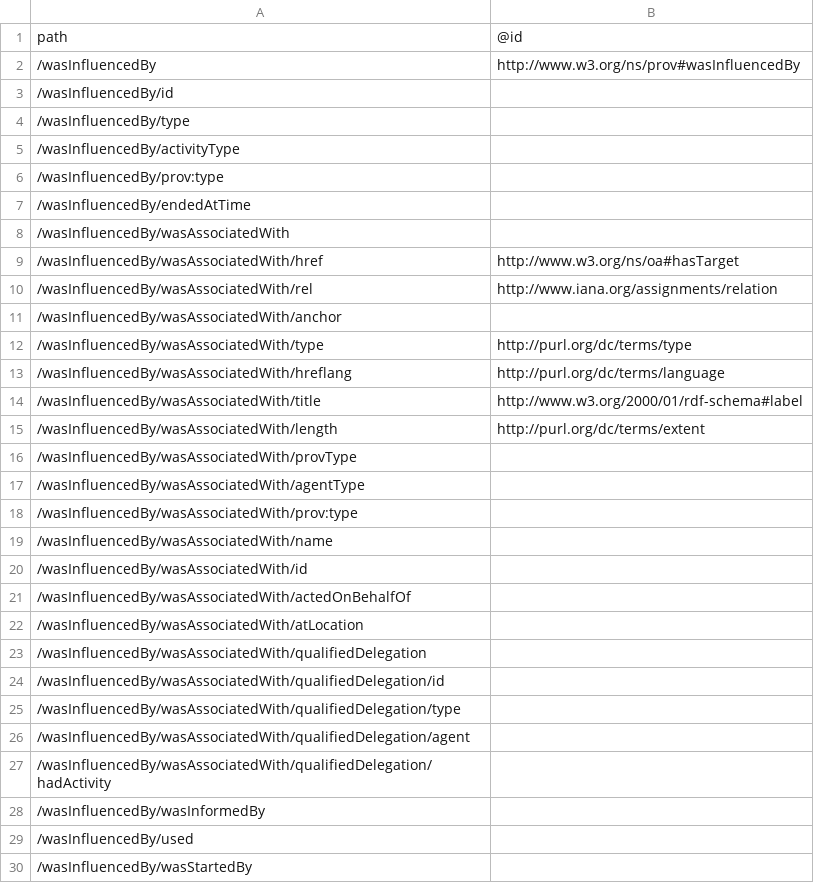
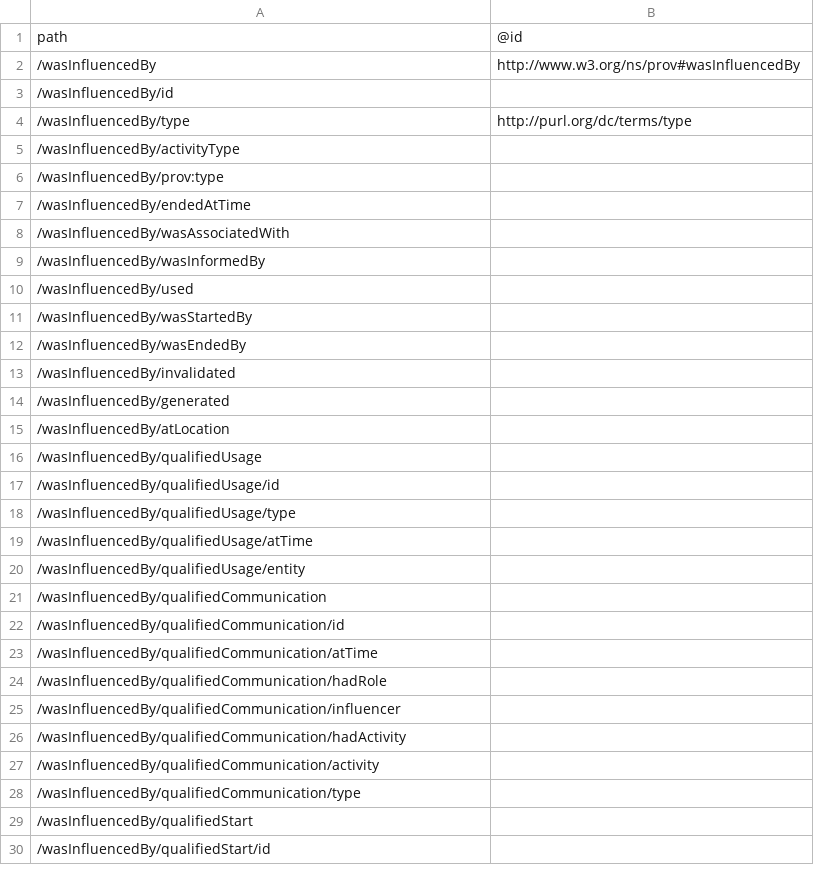
Before and after one commit to ogcincubator/bblock-prov-schema, a TSV file: build/annotated/ogc-utils/prov/_visited_properties.tsv, drawn as a sheet; only a part is shown; the shorter side is filled out with more unchanged rows; the diff covers the shown part only.

```diff
--- a/build/annotated/ogc-utils/prov/_visited_properties.tsv
+++ b/build/annotated/ogc-utils/prov/_visited_properties.tsv
@@ -3,3 +3,3 @@ path	@id
 /wasInfluencedBy/id	
-/wasInfluencedBy/type	
+/wasInfluencedBy/type	http://purl.org/dc/terms/type
 /wasInfluencedBy/activityType	
@@ -8,21 +8,2 @@ path	@id
 /wasInfluencedBy/wasAssociatedWith	
-/wasInfluencedBy/wasAssociatedWith/href	http://www.w3.org/ns/oa#hasTarget
-/wasInfluencedBy/wasAssociatedWith/rel	http://www.iana.org/assignments/relation
-/wasInfluencedBy/wasAssociatedWith/anchor	
-/wasInfluencedBy/wasAssociatedWith/type	http://purl.org/dc/terms/type
-/wasInfluencedBy/wasAssociatedWith/hreflang	http://purl.org/dc/terms/language
-/wasInfluencedBy/wasAssociatedWith/title	http://www.w3.org/2000/01/rdf-schema#label
-/wasInfluencedBy/wasAssociatedWith/length	http://purl.org/dc/terms/extent
-/wasInfluencedBy/wasAssociatedWith/provType	
-/wasInfluencedBy/wasAssociatedWith/agentType	
-/wasInfluencedBy/wasAssociatedWith/prov:type	
-/wasInfluencedBy/wasAssociatedWith/name	
-/wasInfluencedBy/wasAssociatedWith/id	
-/wasInfluencedBy/wasAssociatedWith/actedOnBehalfOf	
-/wasInfluencedBy/wasAssociatedWith/atLocation	
-/wasInfluencedBy/wasAssociatedWith/qualifiedDelegation	
-/wasInfluencedBy/wasAssociatedWith/qualifiedDelegation/id	
-/wasInfluencedBy/wasAssociatedWith/qualifiedDelegation/type	
-/wasInfluencedBy/wasAssociatedWith/qualifiedDelegation/agent	
-/wasInfluencedBy/wasAssociatedWith/qualifiedDelegation/hadActivity	
 /wasInfluencedBy/wasInformedBy	
```
Also changed, not shown: 19 added rows elsewhere in this file, build/annotated/ogc-utils/prov-activity/_visited_properties.tsv, build/annotated/ogc-utils/prov-agent/_visited_properties.tsv, 48 other files.
